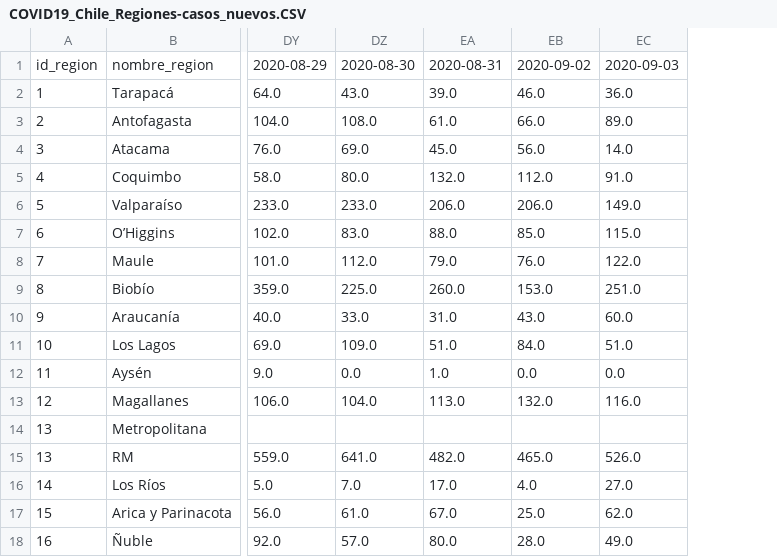
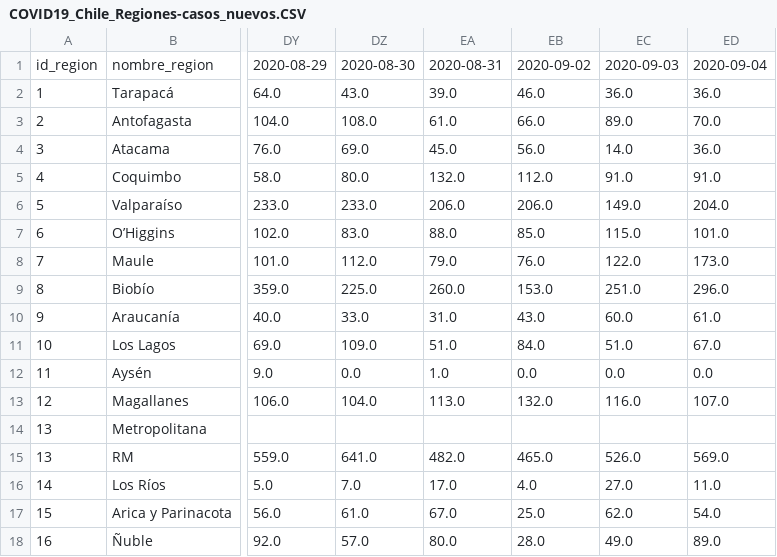
Before and after one commit to MapaCovid/COVID-19, a CSV file: COVID19_Chile_Regiones-casos_nuevos.CSV, drawn as a sheet; only a part is shown, gaps mark what is left out; the diff names each change by its address in the sheet, - before the commit and + after, or states it on an @@ line.

```diff
--- a/COVID19_Chile_Regiones-casos_nuevos.CSV
+++ b/COVID19_Chile_Regiones-casos_nuevos.CSV
+column ED, rows 1-18: 2020-09-04 | 36.0 | 70.0 | 36.0 | 91.0 | 204.0 | 101.0 | 173.0 | 296.0 | 61.0 | 67.0 | 0.0 | 107.0 |  | 569.0 | 11.0 | 54.0 | 89.0
```
Also changed, not shown: COVID19_Chile_Regiones-casos_totales.CSV, COVID19_Chile_Regiones-fallecidos_nuevos.CSV, 5 other files.
